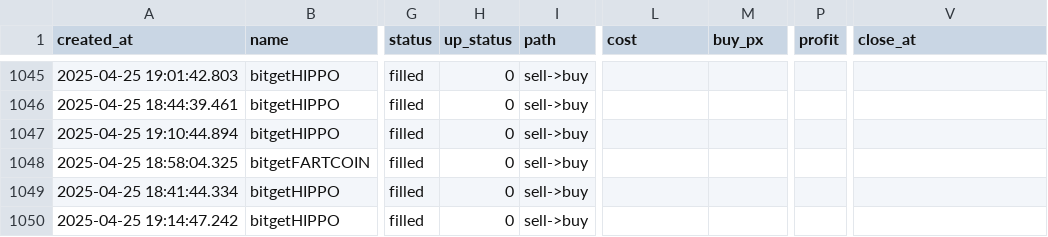
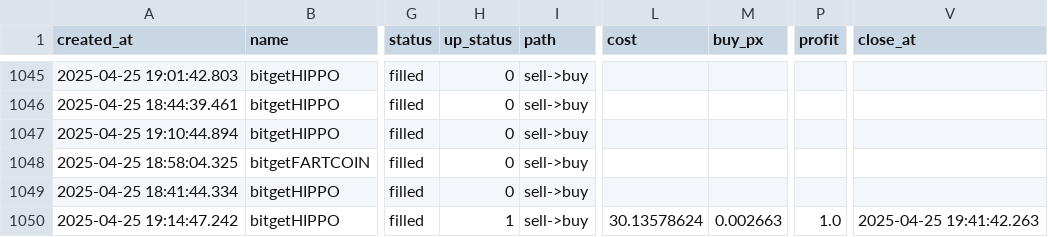
Before and after one commit to txnj/data, a CSV file: grid_0.csv, drawn as a sheet; only a part is shown, gaps mark what is left out; the diff names each change by its address in the sheet, - before the commit and + after, or states it on an @@ line.

```diff
--- a/grid_0.csv
+++ b/grid_0.csv
-H1050 (up_status): 0
+H1050 (up_status): 1
-L1050 (cost): (empty)
+L1050 (cost): 30.13578624
-M1050 (buy_px): (empty)
+M1050 (buy_px): 0.002663
-P1050 (profit): (empty)
+P1050 (profit): 1.0
-V1050 (close_at): (empty)
+V1050 (close_at): 2025-04-25 19:41:42.263
```
Also changed, not shown: gate_0.csv, 1 other file.
